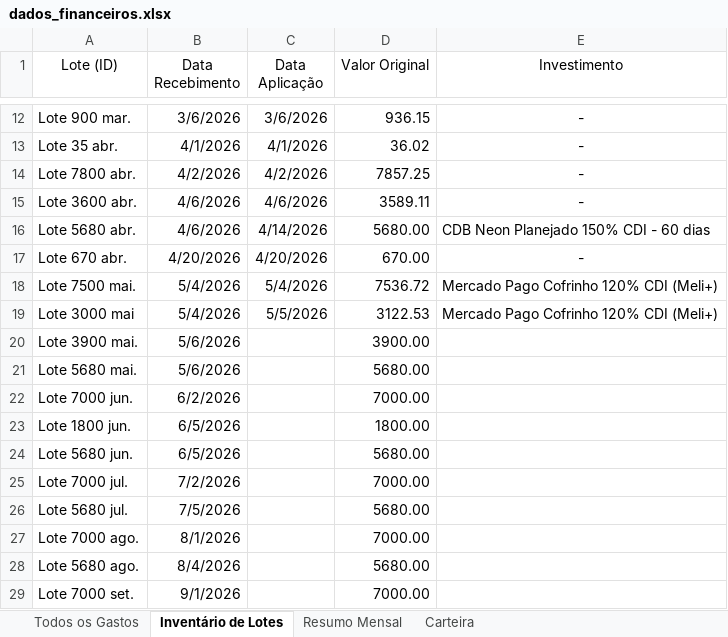
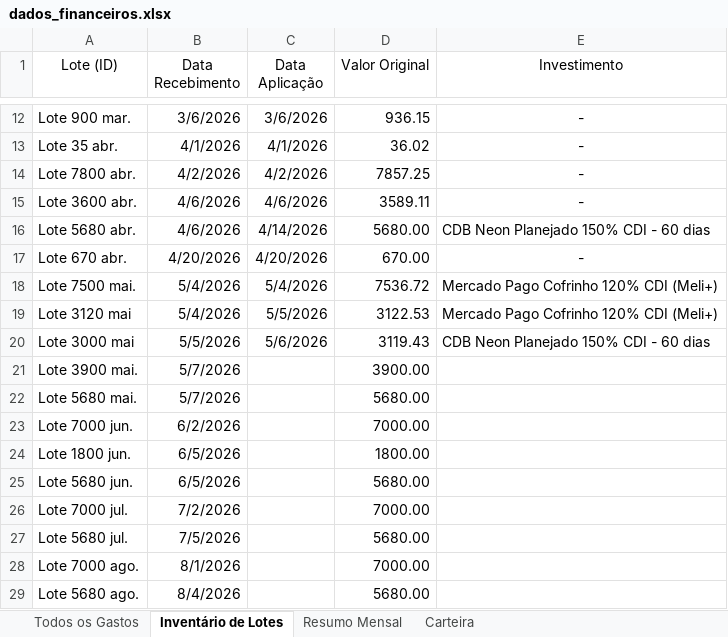
Before and after one commit to WevertonGomesCosta/payment-investment-allocation, an Excel workbook: dados/dados_financeiros.xlsx, sheet Inventário de Lotes, drawn as a sheet; only a part is shown, gaps mark what is left out; the shorter side is filled out with more unchanged rows; values as stored, in another font and other column widths than the file's, no borders; charts and pictures not drawn; addresses are those after the commit; the diff names each change by its address in the sheet, - before the commit and + after, or states it on an @@ line.

Commit message:
update data and cache

```diff
--- a/dados/dados_financeiros.xlsx (sheet Inventário de Lotes)
+++ b/dados/dados_financeiros.xlsx (sheet Inventário de Lotes)
+row 19: Lote 3120 mai | 5/4/2026 | 5/5/2026 | 3122.53 | Mercado Pago Cofrinho 120% CDI (Meli+)
-B20 (Data Recebimento): 5/4/2026
+B20 (Data Recebimento): 5/5/2026
-C20 (Data Aplicação): 5/5/2026
+C20 (Data Aplicação): 5/6/2026
-D20 (Valor Original): 3122.53
+D20 (Valor Original): 3119.43
-E20 (Investimento): Mercado Pago Cofrinho 120% CDI (Meli+)
+E20 (Investimento): CDB Neon Planejado 150% CDI - 60 dias
-B21:B22 (Data Recebimento): 5/6/2026
+B21:B22 (Data Recebimento): 5/7/2026
```
Also changed, not shown: sheet Todos os Gastos, sheet Resumo Mensal, charts or pictures, 1 other file.
